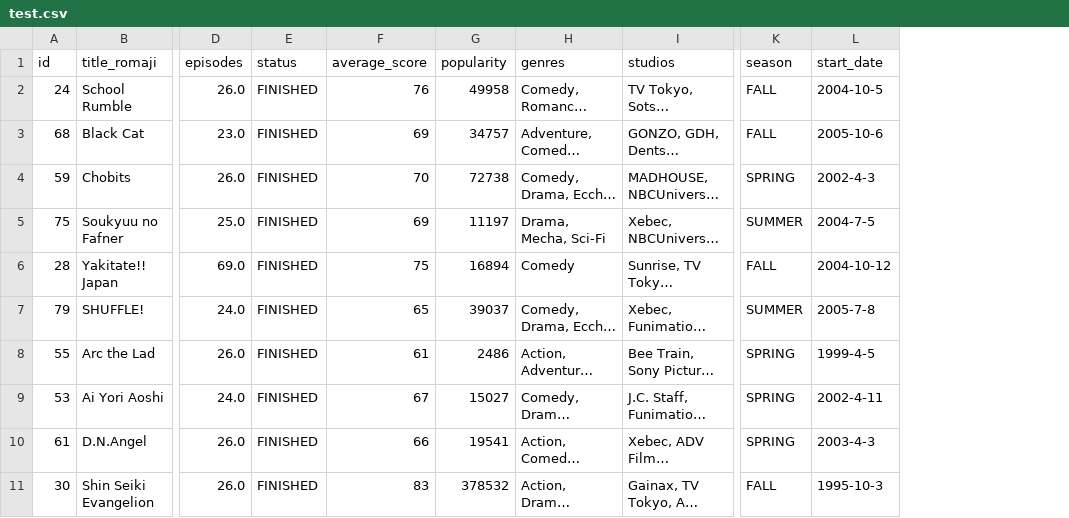
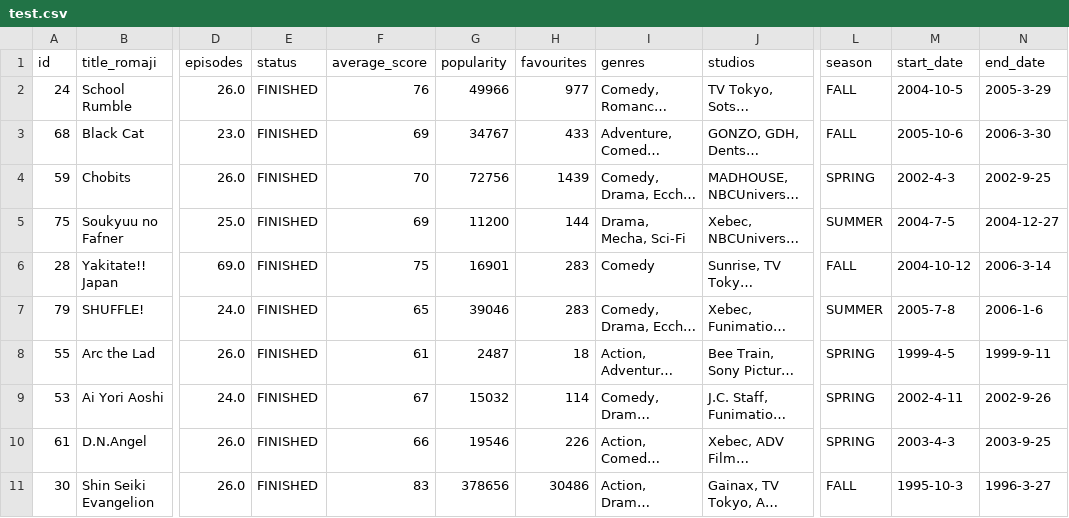
Before and after one commit to ZReidPie/zreid-datascience-finalproject, a CSV file: data/test.csv, drawn as a sheet; only a part is shown, gaps mark what is left out; long unchanged cells end in …; the diff names each change by its address in the sheet, - before the commit and + after, or states it on an @@ line.

```diff
--- a/data/test.csv
+++ b/data/test.csv
+column H (favourites), rows 2-11: 977 | 433 | 1439 | 144 | 283 | 283 | 18 | 114 | 226 | 30486
+column N (end_date), rows 2-11: 2005-3-29 | 2006-3-30 | 2002-9-25 | 2004-12-27 | 2006-3-14 | 2006-1-6 | 1999-9-11 | 2002-9-26 | 2003-9-25 | 1996-3-27
-G2 (popularity): 49958
+G2 (popularity): 49966
-G3 (popularity): 34757
+G3 (popularity): 34767
-G4 (popularity): 72738
+G4 (popularity): 72756
-G5 (popularity): 11197
+G5 (popularity): 11200
-G6 (popularity): 16894
+G6 (popularity): 16901
-G7 (popularity): 39037
+G7 (popularity): 39046
-G8 (popularity): 2486
+G8 (popularity): 2487
-G9 (popularity): 15027
+G9 (popularity): 15032
-G10 (popularity): 19541
+G10 (popularity): 19546
-G11 (popularity): 378532
+G11 (popularity): 378656
```
Also changed, not shown: data/raw_anilist.csv, data/train.csv, 5 other files.
